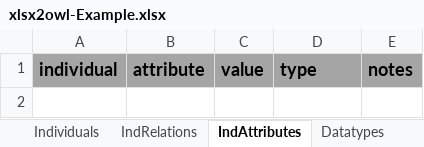
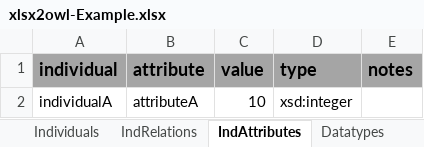
Before and after one commit to AKSW/xlsx2owl, an Excel workbook: xlsx2owl-Example.xlsx, sheet IndAttributes, drawn as a sheet; values as stored, in another font and other column widths than the file's, no borders; conditional formats not drawn; the diff names each change by its address in the sheet, - before the commit and + after, or states it on an @@ line.

```diff
--- a/xlsx2owl-Example.xlsx (sheet IndAttributes)
+++ b/xlsx2owl-Example.xlsx (sheet IndAttributes)
+row 2: individualA | attributeA | 10 | xsd:integer
```
Also changed, not shown: sheet Individuals, sheet IndRelations, 3 other files.
